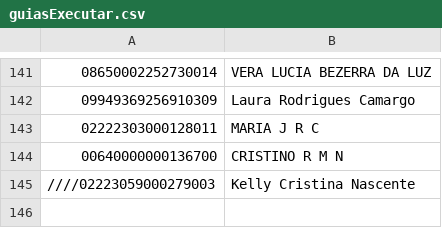
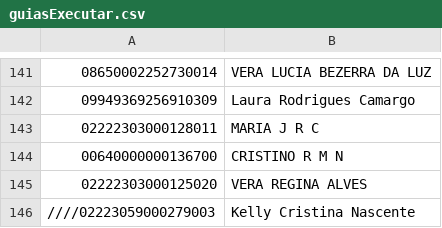
Before and after one commit to AVSOLVE/unimedauto, a CSV file: executar/guiasExecutar.csv, drawn as a sheet; only a part is shown, gaps mark what is left out; the diff names each change by its address in the sheet, - before the commit and + after, or states it on an @@ line.

Commit message:
18SET

```diff
--- a/executar/guiasExecutar.csv
+++ b/executar/guiasExecutar.csv
+row 145: 02222303000125020 | VERA REGINA ALVES
```
